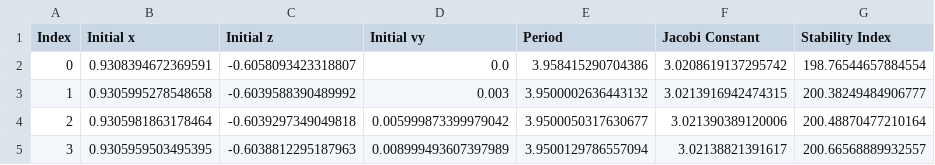
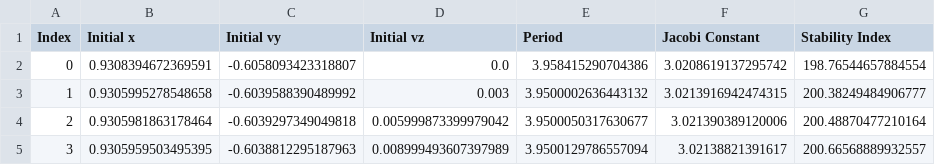
Before and after one commit to northstar-code/orbits-database, a CSV file: L1 Axial.csv, drawn as a sheet; only a part is shown; the diff names each change by its address in the sheet, - before the commit and + after, or states it on an @@ line.

```diff
--- a/L1 Axial.csv
+++ b/L1 Axial.csv
-C1: Initial z
+C1: Initial vy
-D1: Initial vy
+D1: Initial vz
```
Also changed, not shown: L2 Axial.csv, L3 Axial.csv, 2 other files.
